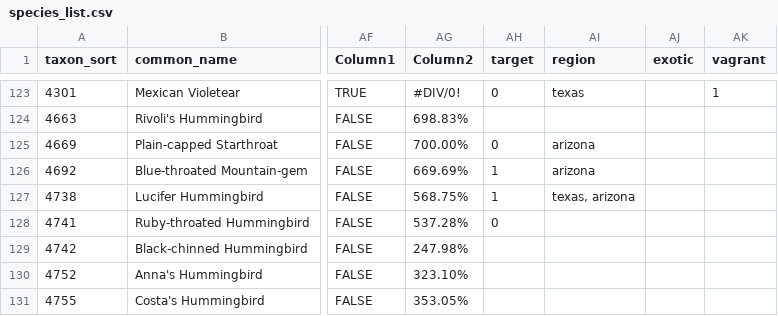
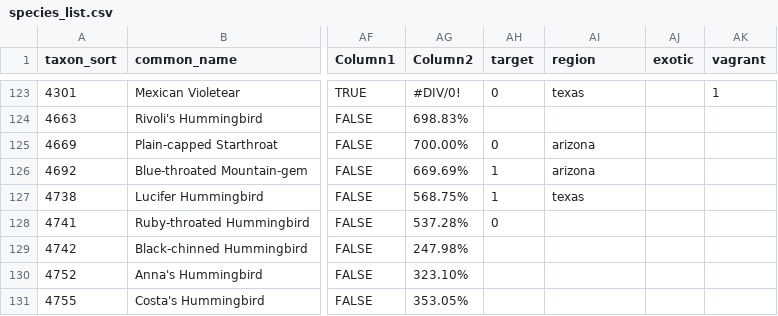
Before and after one commit to Rafnuss/theFarWest, a CSV file: data/species_list.csv, drawn as a sheet; only a part is shown, gaps mark what is left out; the diff covers the shown part only; the diff names each change by its address in the sheet, - before the commit and + after, or states it on an @@ line.

```diff
--- a/data/species_list.csv
+++ b/data/species_list.csv
-AI127 (region): texas, arizona
+AI127 (region): texas
```
Also changed, not shown: 37 edited cells elsewhere in this file, 3 other files.
